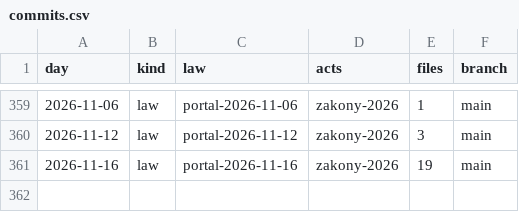
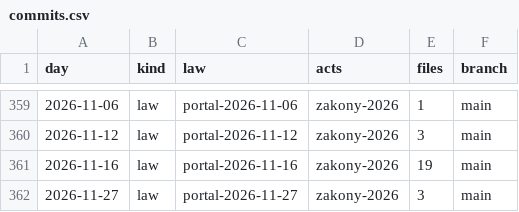
Before and after one commit to lexifina/russia-perm-law, a CSV file: data/commits.csv, drawn as a sheet; only a part is shown, gaps mark what is left out; the diff names each change by its address in the sheet, - before the commit and + after, or states it on an @@ line.

Commit message:
Documentation, tables, tools and REPRODUCE.md
Appended 1 commits to fd787d3cec53; corpus sha256 44d9fe2a792924ec6d4aa46b9caa2e922f5f27007718cefa61053b07e8302166, data retrieved 2026-11-28.

Kind: documentation
Check: ru-pravo-perm-20261128T055502Z

```diff
--- a/data/commits.csv
+++ b/data/commits.csv
+row 362: 2026-11-27 | law | portal-2026-11-27 | zakony-2026 | 3 | main
```
Also changed, not shown: data/laws.csv, data/provisions.tsv, 6 other files.
